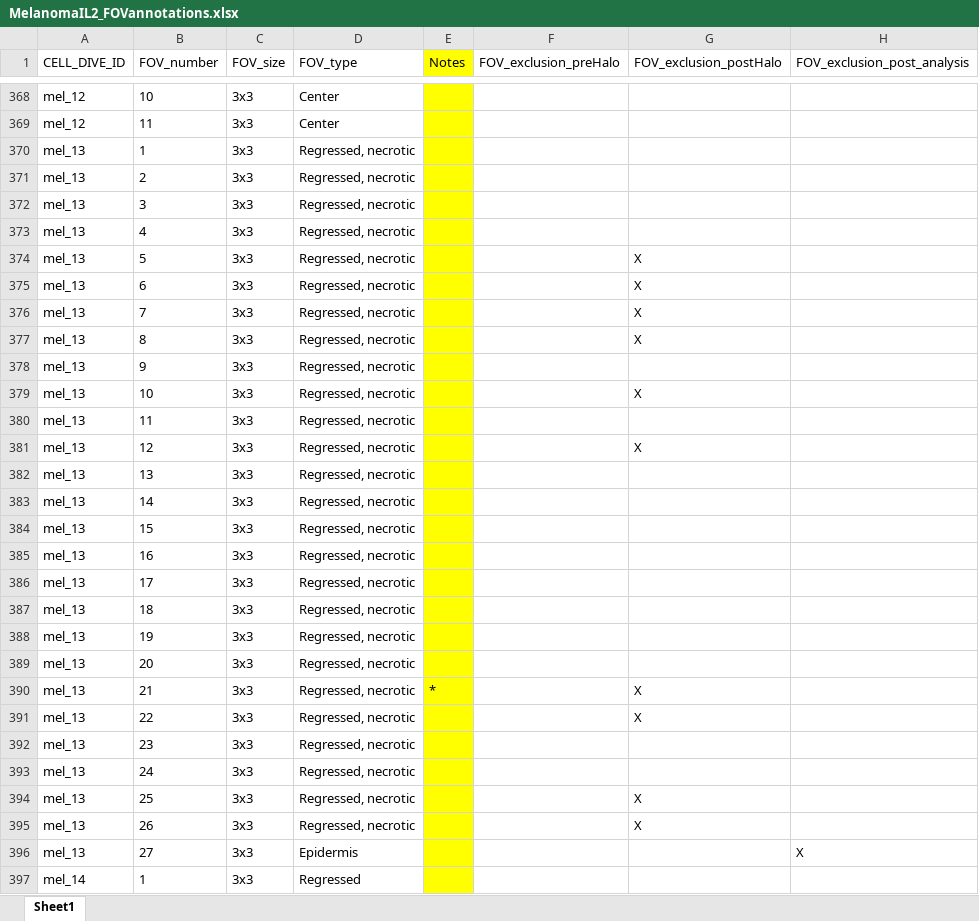
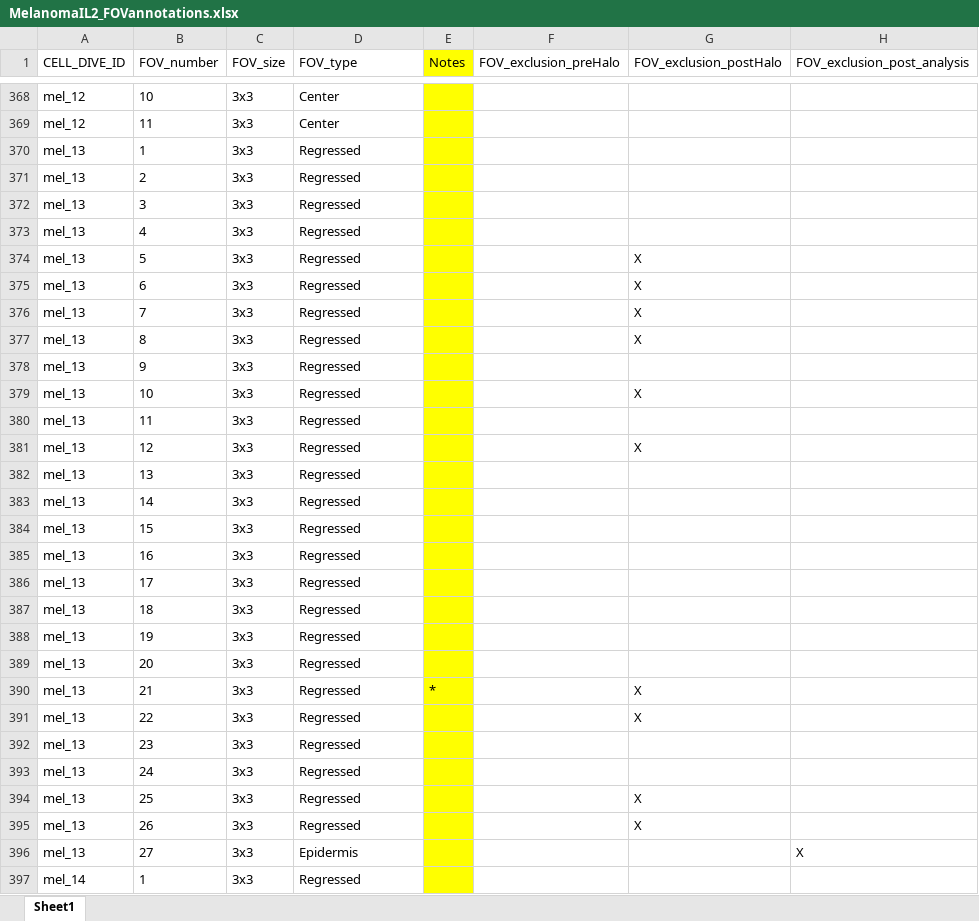
Before and after one commit to caitlinjones/Melanoma_IL2, an Excel workbook: CombinedData/MelanomaIL2_FOVannotations.xlsx, sheet Sheet1, drawn as a sheet; only a part is shown, gaps mark what is left out; values as stored, in another font and other column widths than the file's, no borders; the diff covers the shown part only; the diff names each change by its address in the sheet, - before the commit and + after, or states it on an @@ line.

Commit message:
Updates by MP: rm Regressed, necrotic

```diff
--- a/CombinedData/MelanomaIL2_FOVannotations.xlsx (sheet Sheet1)
+++ b/CombinedData/MelanomaIL2_FOVannotations.xlsx (sheet Sheet1)
-D370:D395 (FOV_type): Regressed, necrotic
+D370:D395 (FOV_type): Regressed
```
Also changed, not shown: 8 edited cells elsewhere in this sheet, CombinedData/MelanomaIL2_SampleAnnotations.xlsx, 2 other files.
